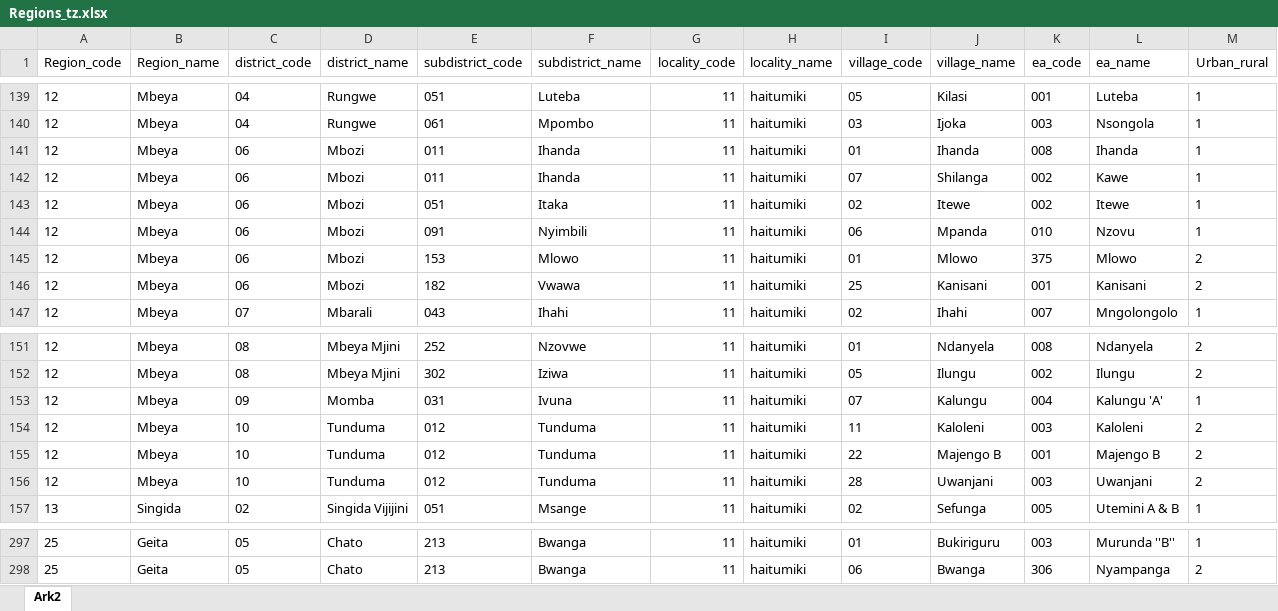
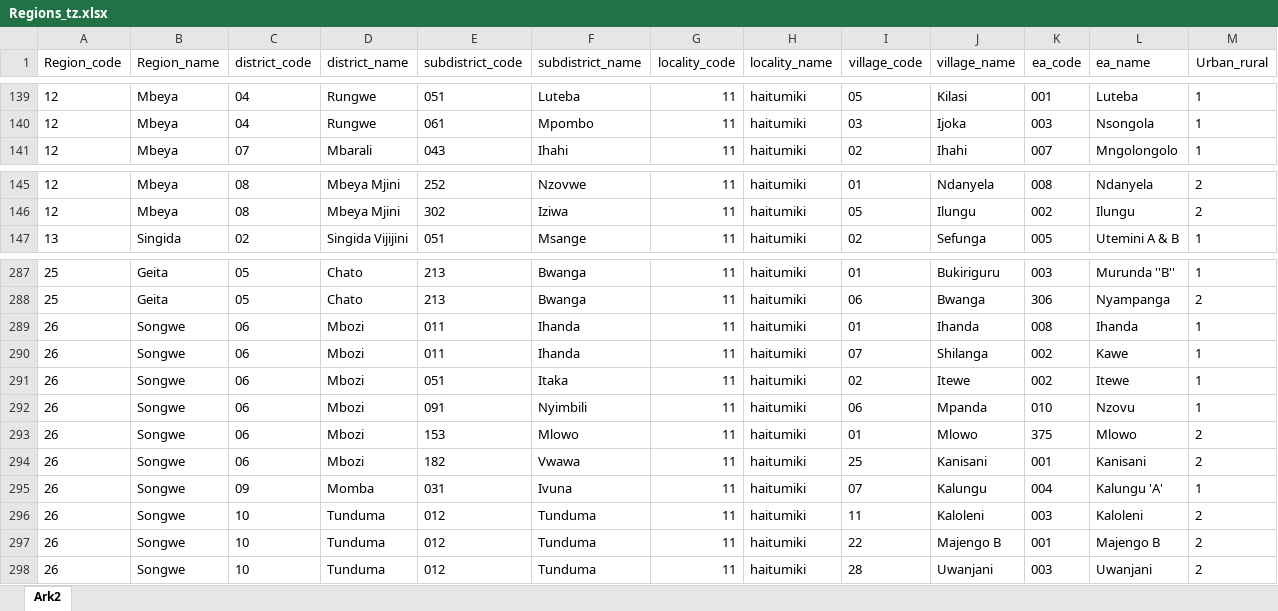
Before and after one commit to statisticsnorway/ENERGY, an Excel workbook: LookupFiles/Regions_tz.xlsx, sheet Ark2, drawn as a sheet; only a part is shown, gaps mark what is left out; values as stored, in another font and other column widths than the file's, no borders; removed rows and columns are numbered as before the commit, all else as after; the diff names each change by its address in the sheet, - before the commit and + after, or states it on an @@ line.

Commit message:
Update Regions_tz.xlsx
Fixed missing region Songwe

```diff
--- a/LookupFiles/Regions_tz.xlsx (sheet Ark2)
+++ b/LookupFiles/Regions_tz.xlsx (sheet Ark2)
-row 141: 12 | Mbeya | 06 | Mbozi | 011 | Ihanda | 11 | haitumiki | 01 | Ihanda | 008 | Ihanda | 1
-row 142: 12 | Mbeya | 06 | Mbozi | 011 | Ihanda | 11 | haitumiki | 07 | Shilanga | 002 | Kawe | 1
-row 143: 12 | Mbeya | 06 | Mbozi | 051 | Itaka | 11 | haitumiki | 02 | Itewe | 002 | Itewe | 1
-row 144: 12 | Mbeya | 06 | Mbozi | 091 | Nyimbili | 11 | haitumiki | 06 | Mpanda | 010 | Nzovu | 1
-row 145: 12 | Mbeya | 06 | Mbozi | 153 | Mlowo | 11 | haitumiki | 01 | Mlowo | 375 | Mlowo | 2
-row 146: 12 | Mbeya | 06 | Mbozi | 182 | Vwawa | 11 | haitumiki | 25 | Kanisani | 001 | Kanisani | 2
-row 153: 12 | Mbeya | 09 | Momba | 031 | Ivuna | 11 | haitumiki | 07 | Kalungu | 004 | Kalungu 'A' | 1
-row 154: 12 | Mbeya | 10 | Tunduma | 012 | Tunduma | 11 | haitumiki | 11 | Kaloleni | 003 | Kaloleni | 2
-row 155: 12 | Mbeya | 10 | Tunduma | 012 | Tunduma | 11 | haitumiki | 22 | Majengo B | 001 | Majengo B | 2
-row 156: 12 | Mbeya | 10 | Tunduma | 012 | Tunduma | 11 | haitumiki | 28 | Uwanjani | 003 | Uwanjani | 2
+row 289: 26 | Songwe | 06 | Mbozi | 011 | Ihanda | 11 | haitumiki | 01 | Ihanda | 008 | Ihanda | 1
+row 290: 26 | Songwe | 06 | Mbozi | 011 | Ihanda | 11 | haitumiki | 07 | Shilanga | 002 | Kawe | 1
+row 291: 26 | Songwe | 06 | Mbozi | 051 | Itaka | 11 | haitumiki | 02 | Itewe | 002 | Itewe | 1
+row 292: 26 | Songwe | 06 | Mbozi | 091 | Nyimbili | 11 | haitumiki | 06 | Mpanda | 010 | Nzovu | 1
+row 293: 26 | Songwe | 06 | Mbozi | 153 | Mlowo | 11 | haitumiki | 01 | Mlowo | 375 | Mlowo | 2
+row 294: 26 | Songwe | 06 | Mbozi | 182 | Vwawa | 11 | haitumiki | 25 | Kanisani | 001 | Kanisani | 2
+row 295: 26 | Songwe | 09 | Momba | 031 | Ivuna | 11 | haitumiki | 07 | Kalungu | 004 | Kalungu 'A' | 1
+row 296: 26 | Songwe | 10 | Tunduma | 012 | Tunduma | 11 | haitumiki | 11 | Kaloleni | 003 | Kaloleni | 2
+row 297: 26 | Songwe | 10 | Tunduma | 012 | Tunduma | 11 | haitumiki | 22 | Majengo B | 001 | Majengo B | 2
+row 298: 26 | Songwe | 10 | Tunduma | 012 | Tunduma | 11 | haitumiki | 28 | Uwanjani | 003 | Uwanjani | 2
```
